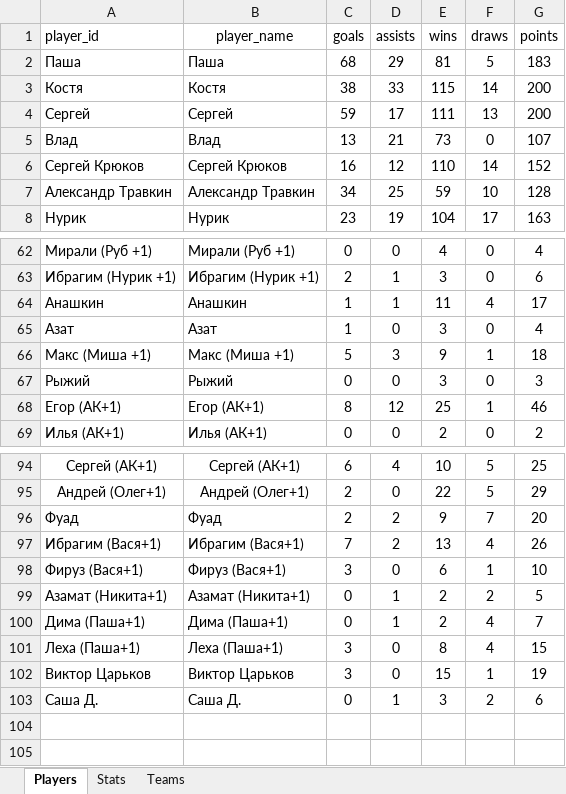
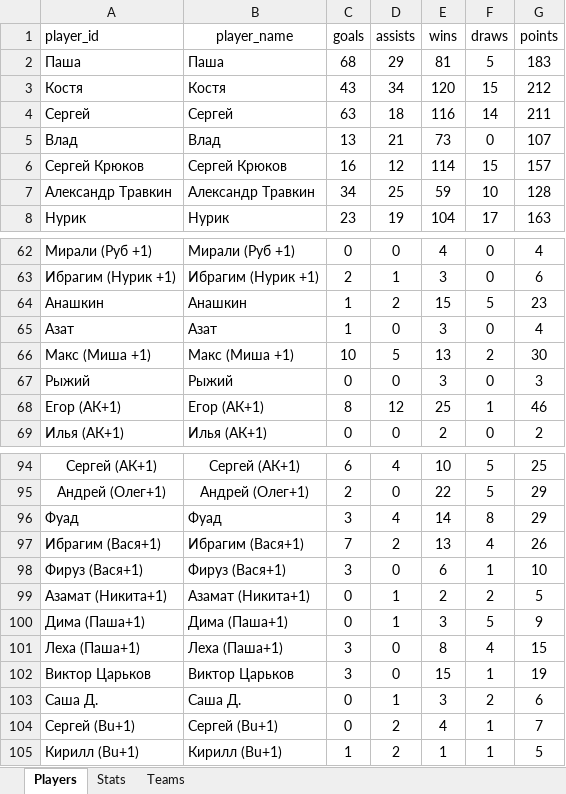
Before and after one commit to Greyusek/football_stats, an Excel workbook: football_stats.xlsx, sheet Players, drawn as a sheet; only a part is shown, gaps mark what is left out; values as stored, in another font and other column widths than the file's, no borders; table styles not drawn; the diff covers the shown part only; the diff names each change by its address in the sheet, - before the commit and + after, or states it on an @@ line.

```diff
--- a/football_stats.xlsx (sheet Players)
+++ b/football_stats.xlsx (sheet Players)
-C3 (goals): 38
+C3 (goals): 43
-D3 (assists): 33
+D3 (assists): 34
-E3 (wins): 115
+E3 (wins): 120
-F3 (draws): 14
+F3 (draws): 15
-G3 (points): 200
+G3 (points): 212
-C4 (goals): 59
+C4 (goals): 63
-D4 (assists): 17
+D4 (assists): 18
-E4 (wins): 111
+E4 (wins): 116
-F4 (draws): 13
+F4 (draws): 14
-G4 (points): 200
+G4 (points): 211
-E6 (wins): 110
+E6 (wins): 114
-F6 (draws): 14
+F6 (draws): 15
-G6 (points): 152
+G6 (points): 157
-D64 (assists): 1
+D64 (assists): 2
-E64 (wins): 11
+E64 (wins): 15
-F64 (draws): 4
+F64 (draws): 5
-G64 (points): 17
+G64 (points): 23
-C66 (goals): 5
+C66 (goals): 10
-D66 (assists): 3
+D66 (assists): 5
-E66 (wins): 9
+E66 (wins): 13
-F66 (draws): 1
+F66 (draws): 2
-G66 (points): 18
+G66 (points): 30
-C96 (goals): 2
+C96 (goals): 3
-D96 (assists): 2
+D96 (assists): 4
-E96 (wins): 9
+E96 (wins): 14
-F96 (draws): 7
+F96 (draws): 8
-G96 (points): 20
+G96 (points): 29
-E100 (wins): 2
+E100 (wins): 3
-F100 (draws): 4
+F100 (draws): 5
-G100 (points): 7
+G100 (points): 9
+row 104: Сергей (Bu+1) | Сергей (Bu+1) | 0 | 2 | 4 | 1 | 7
+row 105: Кирилл (Bu+1) | Кирилл (Bu+1) | 1 | 2 | 1 | 1 | 5
```
Also changed, not shown: 52 edited cells elsewhere in this sheet, sheet Stats, sheet Teams, 3 other files.
